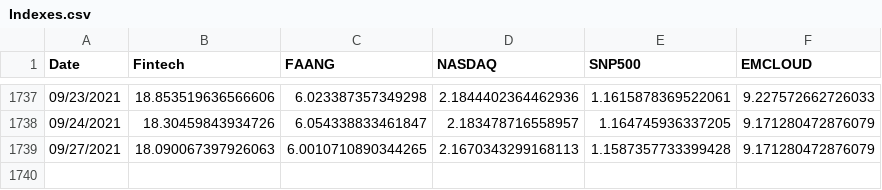
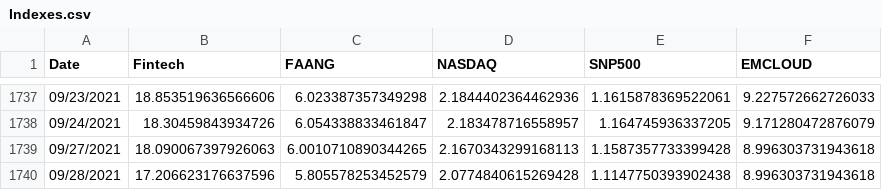
Before and after one commit to fprimecapital/findex, a CSV file: Indexes.csv, drawn as a sheet; only a part is shown, gaps mark what is left out.

Commit message:
committing files

```diff
--- a/Indexes.csv
+++ b/Indexes.csv
@@ -1738,2 +1738,3 @@ Date,Fintech,FAANG,NASDAQ,SNP500,EMCLOUD
 09/24/2021,18.30459843934726,6.054338833461847,2.183478716558957,1.164745936337205,9.171280472876079
-09/27/2021,18.090067397926063,6.0010710890344265,2.1670343299168113,1.1587357733399428,9.171280472876079
+09/27/2021,18.090067397926063,6.0010710890344265,2.1670343299168113,1.1587357733399428,8.996303731943618
+09/28/2021,17.206623176637596,5.805578253452579,2.0774840615269428,1.1147750393902438,8.996303731943618
```
